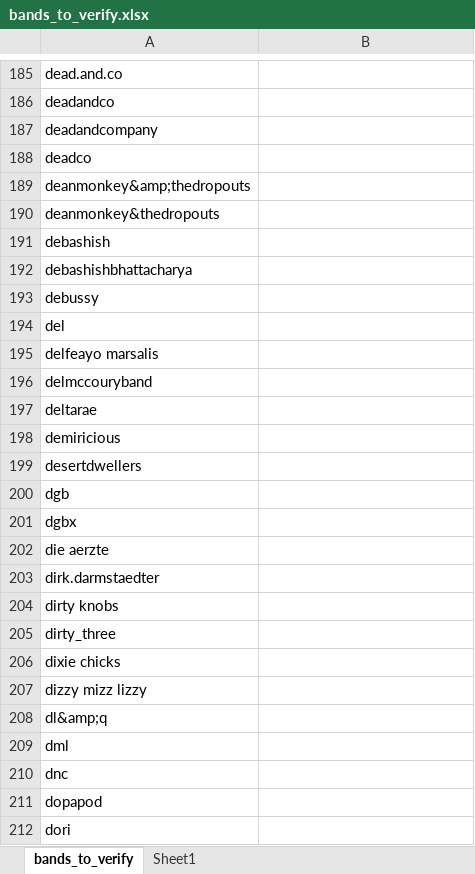
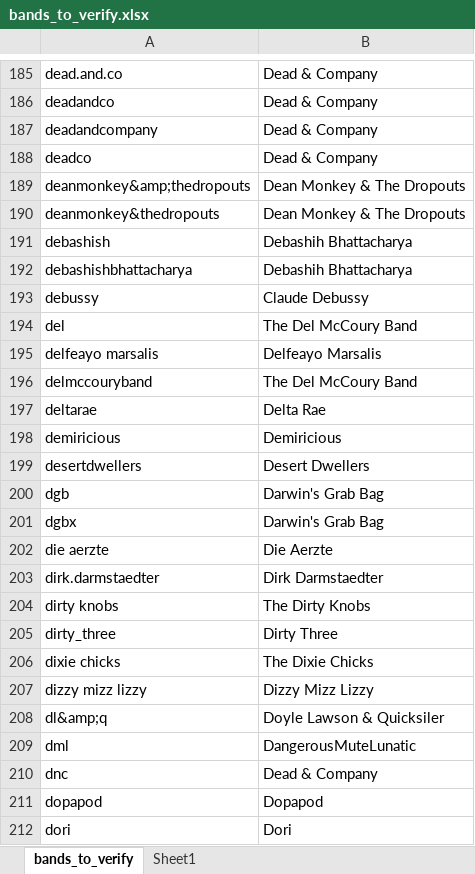
Before and after one commit to raddick/musical-folksonomy, an Excel workbook: data/intermediate_steps/bands_to_verify.xlsx, sheet bands_to_verify, drawn as a sheet; only a part is shown, gaps mark what is left out; values as stored, in another font and other column widths than the file's, no borders; the diff covers the shown part only; the diff names each change by its address in the sheet, - before the commit and + after, or states it on an @@ line.

Commit message:
More bands identified

```diff
--- a/data/intermediate_steps/bands_to_verify.xlsx (sheet bands_to_verify)
+++ b/data/intermediate_steps/bands_to_verify.xlsx (sheet bands_to_verify)
-B185:B188: (empty)
+B185:B188: Dead & Company
-B189:B190: (empty)
+B189:B190: Dean Monkey & The Dropouts
-B191:B192: (empty)
+B191:B192: Debashih Bhattacharya
-B193: (empty)
+B193: Claude Debussy
-B194: (empty)
+B194: The Del McCoury Band
-B195: (empty)
+B195: Delfeayo Marsalis
-B196: (empty)
+B196: The Del McCoury Band
-B197: (empty)
+B197: Delta Rae
-B198: (empty)
+B198: Demiricious
-B199: (empty)
+B199: Desert Dwellers
-B200:B201: (empty)
+B200:B201: Darwin's Grab Bag
-B202: (empty)
+B202: Die Aerzte
-B203: (empty)
+B203: Dirk Darmstaedter
-B204: (empty)
+B204: The Dirty Knobs
-B205: (empty)
+B205: Dirty Three
-B206: (empty)
+B206: The Dixie Chicks
-B207: (empty)
+B207: Dizzy Mizz Lizzy
-B208: (empty)
+B208: Doyle Lawson & Quicksiler
-B209: (empty)
+B209: DangerousMuteLunatic
-B210: (empty)
+B210: Dead & Company
-B211: (empty)
+B211: Dopapod
-B212: (empty)
+B212: Dori
```
Also changed, not shown: 92 edited cells elsewhere in this sheet, data/intermediate_steps/bands_identified.xlsx.
